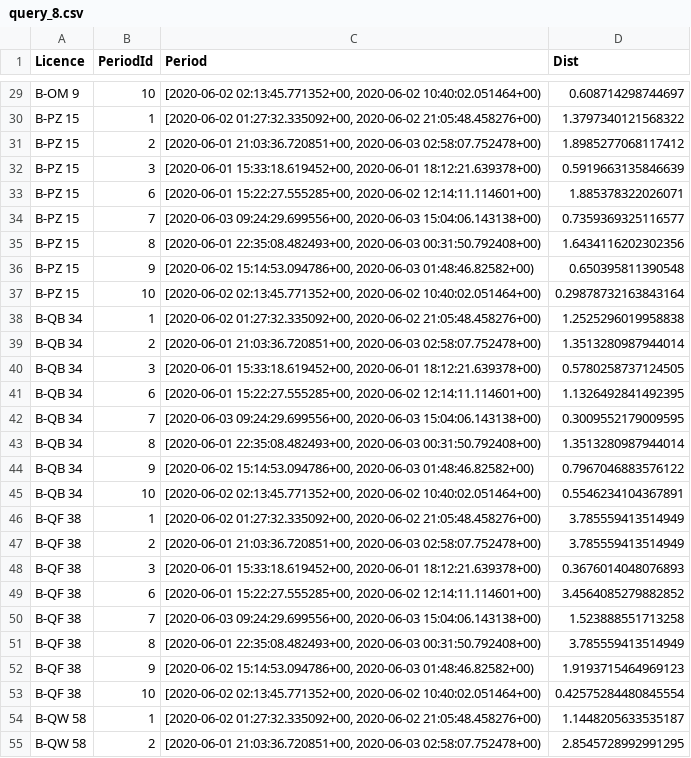
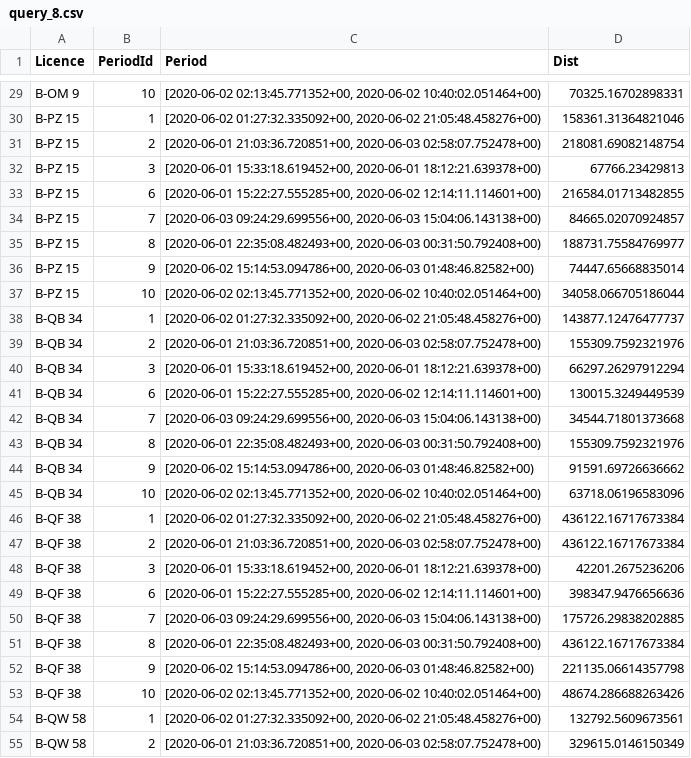
Before and after one commit to nhungoc1508/mobilityduck, a CSV file: benchmark/BerlinMOD/results/output/hanoi/query_8.csv, drawn as a sheet; only a part is shown, gaps mark what is left out; the diff covers the shown part only; the diff names each change by its address in the sheet, - before the commit and + after, or states it on an @@ line.

```diff
--- a/benchmark/BerlinMOD/results/output/hanoi/query_8.csv
+++ b/benchmark/BerlinMOD/results/output/hanoi/query_8.csv
-D29 (Dist): 0.608714298744697
+D29 (Dist): 70325.16702898331
-D30 (Dist): 1.3797340121568322
+D30 (Dist): 158361.31364821046
-D31 (Dist): 1.8985277068117412
+D31 (Dist): 218081.69082148754
-D32 (Dist): 0.5919663135846639
+D32 (Dist): 67766.23429813
-D33 (Dist): 1.885378322026071
+D33 (Dist): 216584.01713482855
-D34 (Dist): 0.7359369325116577
+D34 (Dist): 84665.02070924857
-D35 (Dist): 1.6434116202302356
+D35 (Dist): 188731.75584769977
-D36 (Dist): 0.650395811390548
+D36 (Dist): 74447.65668835014
-D37 (Dist): 0.29878732163843164
+D37 (Dist): 34058.066705186044
-D38 (Dist): 1.2525296019958838
+D38 (Dist): 143877.12476477737
-D39 (Dist): 1.3513280987944014
+D39 (Dist): 155309.7592321976
-D40 (Dist): 0.5780258737124505
+D40 (Dist): 66297.26297912294
-D41 (Dist): 1.1326492841492395
+D41 (Dist): 130015.3249449539
-D42 (Dist): 0.3009552179009595
+D42 (Dist): 34544.71801373668
-D43 (Dist): 1.3513280987944014
+D43 (Dist): 155309.7592321976
-D44 (Dist): 0.7967046883576122
+D44 (Dist): 91591.69726636662
-D45 (Dist): 0.5546234104367891
+D45 (Dist): 63718.06196583096
-D46:D47 (Dist): 3.785559413514949
+D46:D47 (Dist): 436122.16717673384
-D48 (Dist): 0.3676014048076893
+D48 (Dist): 42201.2675236206
-D49 (Dist): 3.4564085279882852
+D49 (Dist): 398347.9476656636
-D50 (Dist): 1.523888551713258
+D50 (Dist): 175726.29838202885
-D51 (Dist): 3.785559413514949
+D51 (Dist): 436122.16717673384
-D52 (Dist): 1.9193715464969123
+D52 (Dist): 221135.06614357798
-D53 (Dist): 0.42575284480845554
+D53 (Dist): 48674.286688263426
-D54 (Dist): 1.1448205633535187
+D54 (Dist): 132792.5609673561
-D55 (Dist): 2.8545728992991295
+D55 (Dist): 329615.0146150349
```
Also changed, not shown: 41 edited cells elsewhere in this file, benchmark/BerlinMOD/results/output/hanoi/query_16.csv, benchmark/BerlinMOD/results/output/hanoi/query_3.csv, 46 other files.
